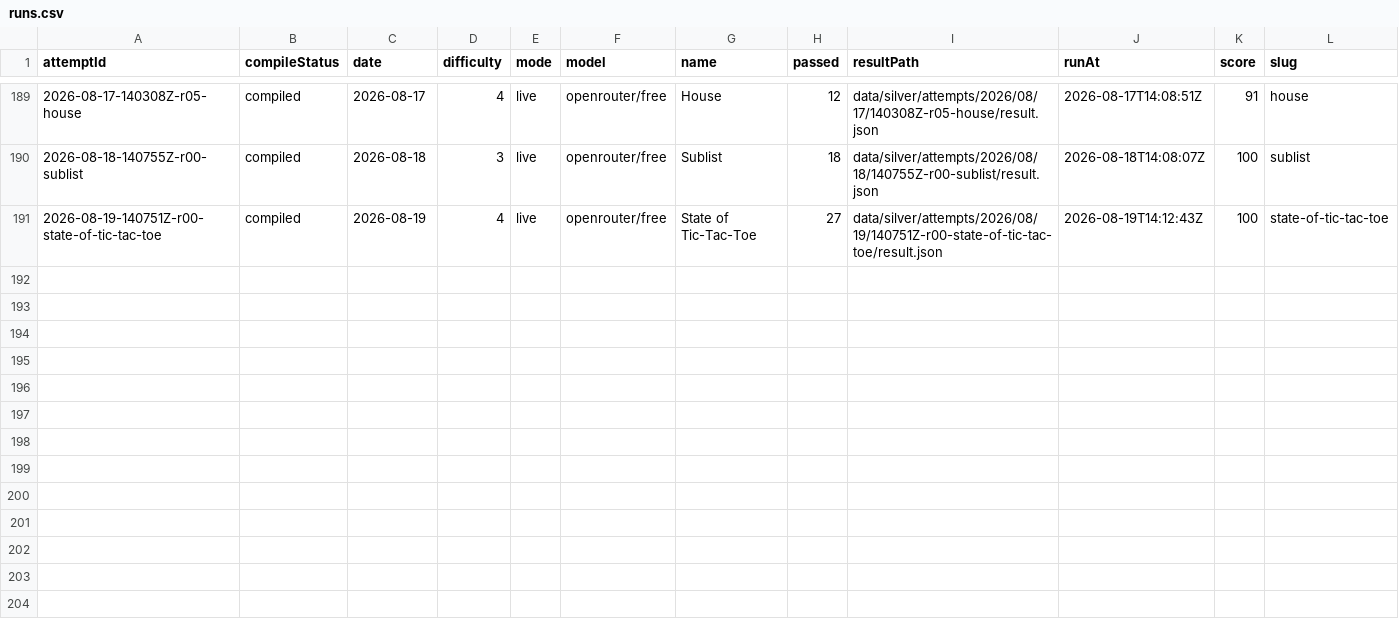
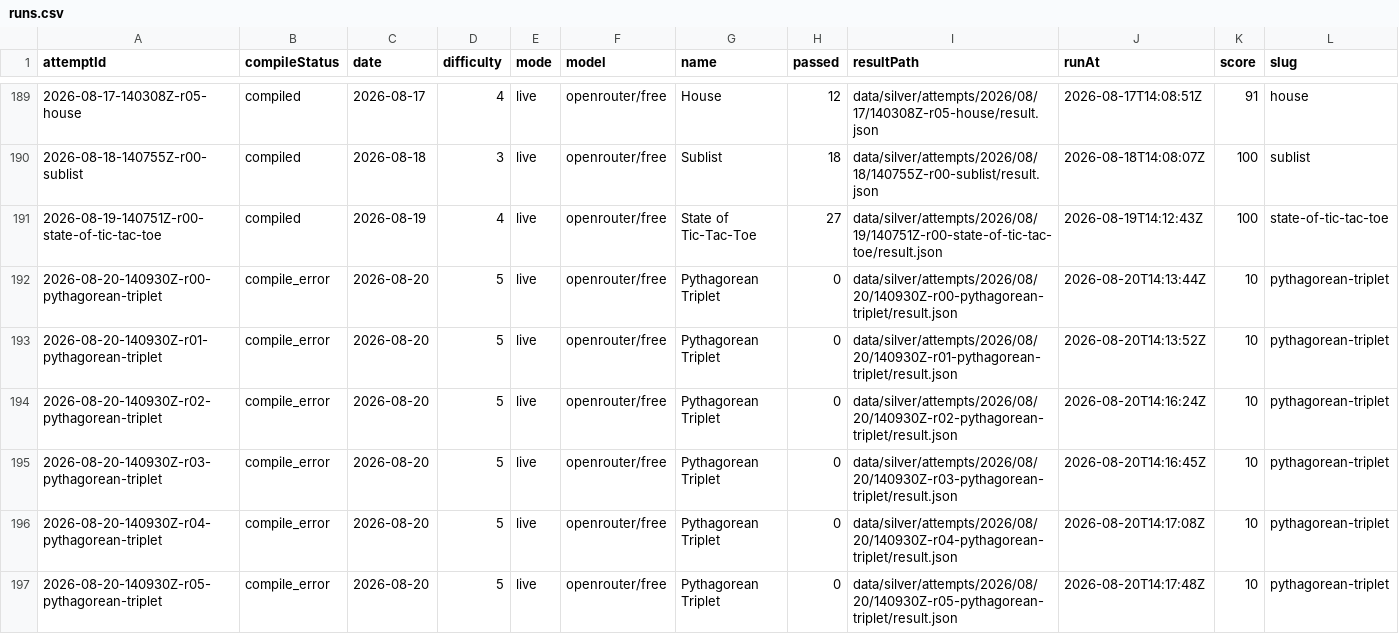
Before and after one commit to s04/zigsyphus, a CSV file: data/gold/runs.csv, drawn as a sheet; only a part is shown, gaps mark what is left out; rows hold the shown columns only; the diff names each change by its address in the sheet, - before the commit and + after, or states it on an @@ line.

```diff
--- a/data/gold/runs.csv
+++ b/data/gold/runs.csv
+row 192: 2026-08-20-140930Z-r00-pythagorean-triplet | compile_error | 2026-08-20 | 5 | live | openrouter/free | Pythagorean Triplet | 0 | data/silver/attempts/2026/08/20/140930Z-r00-pythagorean-triplet/result.json | 2026-08-20T14:13:44Z | 10 | pythagorean-triplet
+row 193: 2026-08-20-140930Z-r01-pythagorean-triplet | compile_error | 2026-08-20 | 5 | live | openrouter/free | Pythagorean Triplet | 0 | data/silver/attempts/2026/08/20/140930Z-r01-pythagorean-triplet/result.json | 2026-08-20T14:13:52Z | 10 | pythagorean-triplet
+row 194: 2026-08-20-140930Z-r02-pythagorean-triplet | compile_error | 2026-08-20 | 5 | live | openrouter/free | Pythagorean Triplet | 0 | data/silver/attempts/2026/08/20/140930Z-r02-pythagorean-triplet/result.json | 2026-08-20T14:16:24Z | 10 | pythagorean-triplet
+row 195: 2026-08-20-140930Z-r03-pythagorean-triplet | compile_error | 2026-08-20 | 5 | live | openrouter/free | Pythagorean Triplet | 0 | data/silver/attempts/2026/08/20/140930Z-r03-pythagorean-triplet/result.json | 2026-08-20T14:16:45Z | 10 | pythagorean-triplet
+row 196: 2026-08-20-140930Z-r04-pythagorean-triplet | compile_error | 2026-08-20 | 5 | live | openrouter/free | Pythagorean Triplet | 0 | data/silver/attempts/2026/08/20/140930Z-r04-pythagorean-triplet/result.json | 2026-08-20T14:17:08Z | 10 | pythagorean-triplet
+row 197: 2026-08-20-140930Z-r05-pythagorean-triplet | compile_error | 2026-08-20 | 5 | live | openrouter/free | Pythagorean Triplet | 0 | data/silver/attempts/2026/08/20/140930Z-r05-pythagorean-triplet/result.json | 2026-08-20T14:17:48Z | 10 | pythagorean-triplet
```
Also changed, not shown: 27 other files.
